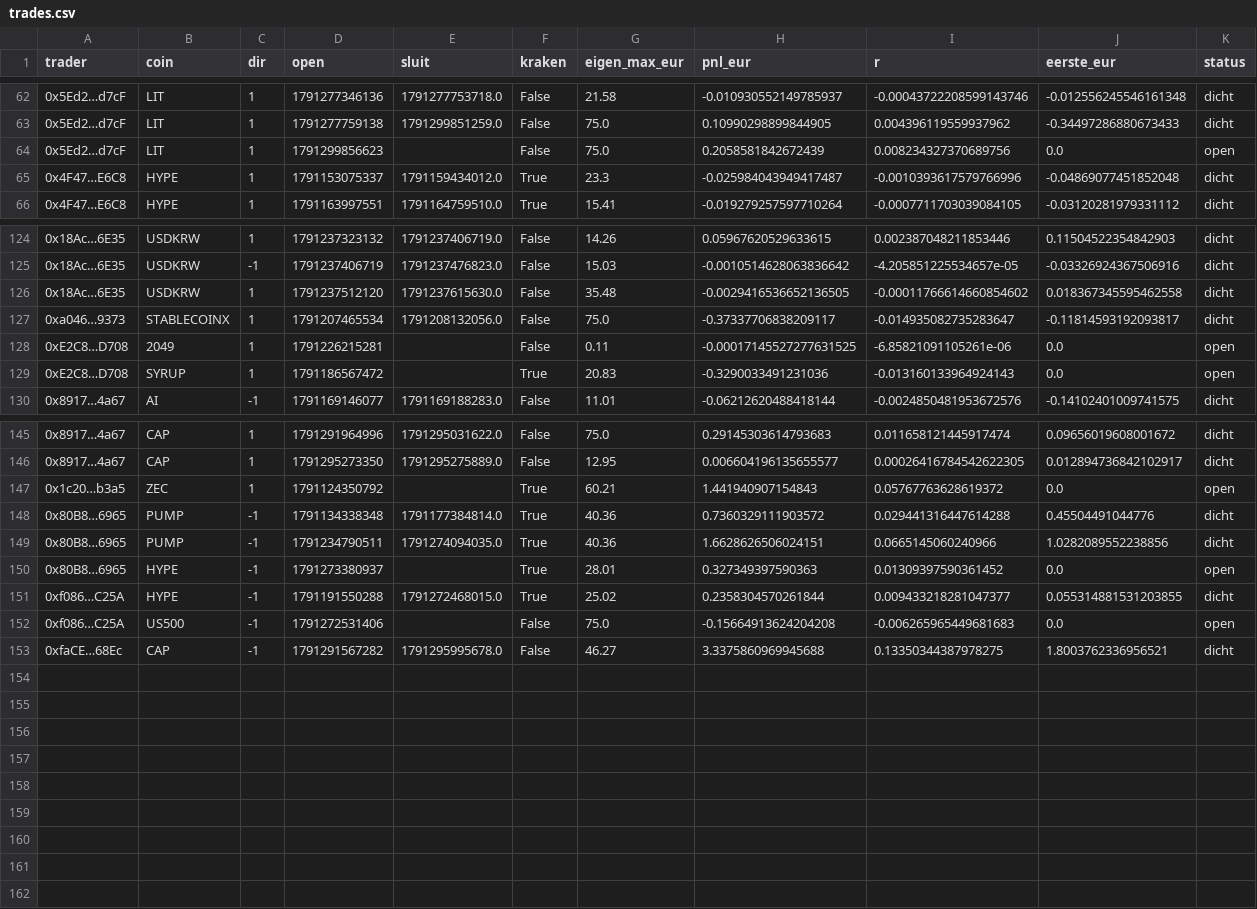
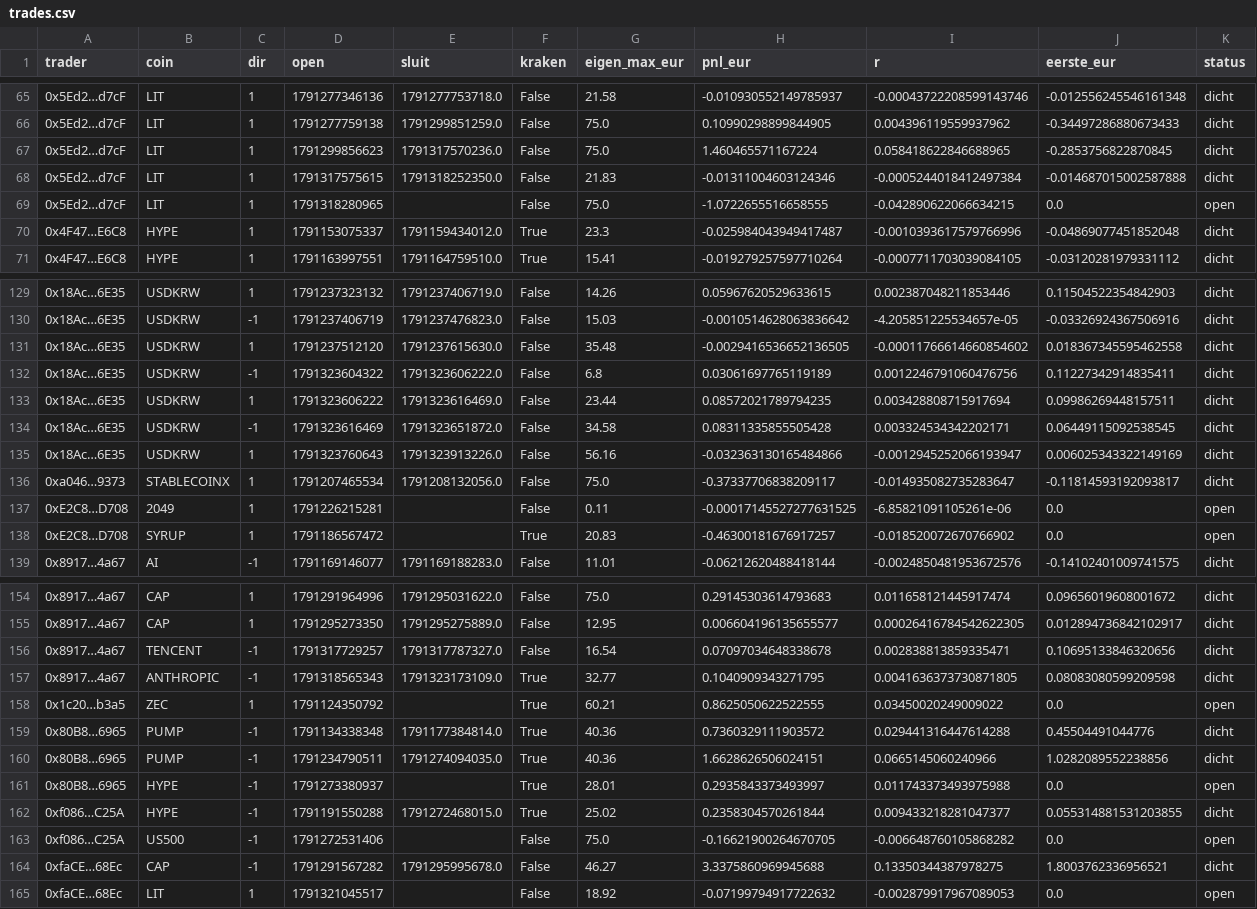
Before and after one commit to mylanreijnen2003-bot/kopieerbot, a CSV file: papierC/top20/trades.csv, drawn as a sheet; only a part is shown, gaps mark what is left out; the diff covers the shown part only.

```diff
--- a/papierC/top20/trades.csv
+++ b/papierC/top20/trades.csv
@@ -63,3 +66,5 @@ trader,coin,dir,open,sluit,kraken,eigen_max_eur,pnl_eur,r,eerste_eur,status
 0x5Ed2…d7cF,LIT,1,1791277759138,1791299851259.0,False,75.0,0.10990298899844905,0.004396119559937962,-0.34497286880673433,dicht
-0x5Ed2…d7cF,LIT,1,1791299856623,,False,75.0,0.2058581842672439,0.008234327370689756,0.0,open
+0x5Ed2…d7cF,LIT,1,1791299856623,1791317570236.0,False,75.0,1.460465571167224,0.058418622846688965,-0.2853756822870845,dicht
+0x5Ed2…d7cF,LIT,1,1791317575615,1791318252350.0,False,21.83,-0.01311004603124346,-0.0005244018412497384,-0.014687015002587888,dicht
+0x5Ed2…d7cF,LIT,1,1791318280965,,False,75.0,-1.0722655516658555,-0.042890622066634215,0.0,open
 0x4F47…E6C8,HYPE,1,1791153075337,1791159434012.0,True,23.3,-0.025984043949417487,-0.0010393617579766996,-0.04869077451852048,dicht
@@ -126,5 +131,9 @@ trader,coin,dir,open,sluit,kraken,eigen_max_eur,pnl_eur,r,eerste_eur,status
 0x18Ac…6E35,USDKRW,1,1791237512120,1791237615630.0,False,35.48,-0.0029416536652136505,-0.00011766614660854602,0.018367345595462558,dicht
+0x18Ac…6E35,USDKRW,-1,1791323604322,1791323606222.0,False,6.8,0.03061697765119189,0.0012246791060476756,0.11227342914835411,dicht
+0x18Ac…6E35,USDKRW,1,1791323606222,1791323616469.0,False,23.44,0.08572021789794235,0.003428808715917694,0.09986269448157511,dicht
+0x18Ac…6E35,USDKRW,-1,1791323616469,1791323651872.0,False,34.58,0.08311335855505428,0.003324534342202171,0.06449115092538545,dicht
+0x18Ac…6E35,USDKRW,1,1791323760643,1791323913226.0,False,56.16,-0.032363130165484866,-0.0012945252066193947,0.006025343322149169,dicht
 0xa046…9373,STABLECOINX,1,1791207465534,1791208132056.0,False,75.0,-0.37337706838209117,-0.014935082735283647,-0.11814593192093817,dicht
 0xE2C8…D708,2049,1,1791226215281,,False,0.11,-0.00017145527277631525,-6.85821091105261e-06,0.0,open
-0xE2C8…D708,SYRUP,1,1791186567472,,True,20.83,-0.3290033491231036,-0.013160133964924143,0.0,open
+0xE2C8…D708,SYRUP,1,1791186567472,,True,20.83,-0.46300181676917257,-0.018520072670766902,0.0,open
 0x8917…4a67,AI,-1,1791169146077,1791169188283.0,False,11.01,-0.06212620488418144,-0.0024850481953672576,-0.14102401009741575,dicht
@@ -146,8 +155,11 @@ trader,coin,dir,open,sluit,kraken,eigen_max_eur,pnl_eur,r,eerste_eur,status
 0x8917…4a67,CAP,1,1791295273350,1791295275889.0,False,12.95,0.006604196135655577,0.00026416784542622305,0.012894736842102917,dicht
-0x1c20…b3a5,ZEC,1,1791124350792,,True,60.21,1.441940907154843,0.05767763628619372,0.0,open
+0x8917…4a67,TENCENT,-1,1791317729257,1791317787327.0,False,16.54,0.07097034648338678,0.002838813859335471,0.10695133846320656,dicht
+0x8917…4a67,ANTHROPIC,-1,1791318565343,1791323173109.0,True,32.77,0.1040909343271795,0.0041636373730871805,0.08083080599209598,dicht
+0x1c20…b3a5,ZEC,1,1791124350792,,True,60.21,0.8625050622522555,0.03450020249009022,0.0,open
 0x80B8…6965,PUMP,-1,1791134338348,1791177384814.0,True,40.36,0.7360329111903572,0.029441316447614288,0.45504491044776,dicht
 0x80B8…6965,PUMP,-1,1791234790511,1791274094035.0,True,40.36,1.6628626506024151,0.0665145060240966,1.0282089552238856,dicht
-0x80B8…6965,HYPE,-1,1791273380937,,True,28.01,0.327349397590363,0.01309397590361452,0.0,open
+0x80B8…6965,HYPE,-1,1791273380937,,True,28.01,0.2935843373493997,0.011743373493975988,0.0,open
 0xf086…C25A,HYPE,-1,1791191550288,1791272468015.0,True,25.02,0.2358304570261844,0.009433218281047377,0.055314881531203855,dicht
-0xf086…C25A,US500,-1,1791272531406,,False,75.0,-0.15664913624204208,-0.006265965449681683,0.0,open
+0xf086…C25A,US500,-1,1791272531406,,False,75.0,-0.16621900264670705,-0.006648760105868282,0.0,open
 0xfaCE…68Ec,CAP,-1,1791291567282,1791295995678.0,False,46.27,3.3375860969945688,0.13350344387978275,1.8003762336956521,dicht
+0xfaCE…68Ec,LIT,1,1791321045517,,False,18.92,-0.07199794917722632,-0.002879917967089053,0.0,open
```
Also changed, not shown: 3 added rows and 26 edited cells elsewhere in this file, papierC/geschiedenis.csv, papierC/rnd20/geschiedenis.csv, 9 other files.
